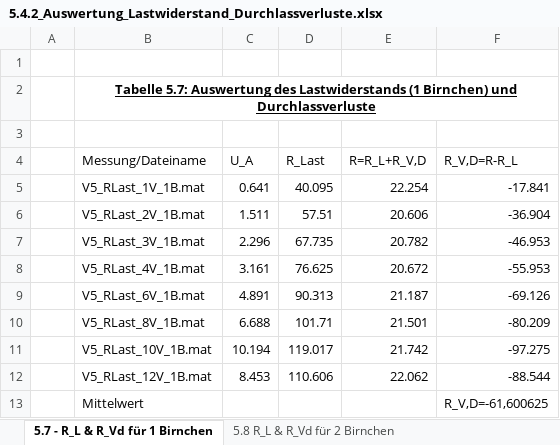
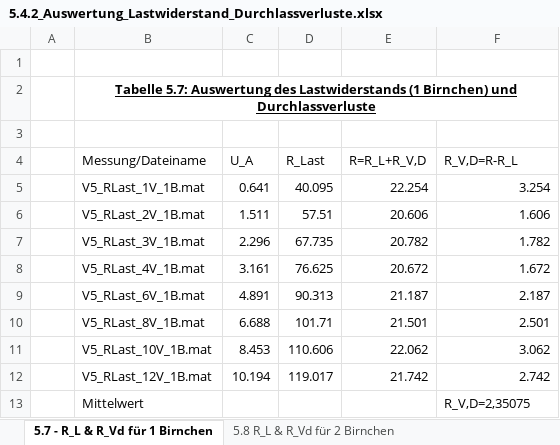
Before and after one commit to jonas-sdt/MoSI_Versuch5, an Excel workbook: 5.4.2_Auswertung_Lastwiderstand_Durchlassverluste.xlsx, sheet 5.7 - R_L & R_Vd für 1 Birnchen, drawn as a sheet; values as stored, in another font and other column widths than the file's, no borders; table styles not drawn; the diff names each change by its address in the sheet, - before the commit and + after, or states it on an @@ line.

```diff
--- a/5.4.2_Auswertung_Lastwiderstand_Durchlassverluste.xlsx (sheet 5.7 - R_L & R_Vd für 1 Birnchen)
+++ b/5.4.2_Auswertung_Lastwiderstand_Durchlassverluste.xlsx (sheet 5.7 - R_L & R_Vd für 1 Birnchen)
-F5 (R_V,D=R-R_L): -17.841
+F5 (R_V,D=R-R_L): 3.254
-F6 (R_V,D=R-R_L): -36.904
+F6 (R_V,D=R-R_L): 1.606
-F7 (R_V,D=R-R_L): -46.953
+F7 (R_V,D=R-R_L): 1.782
-F8 (R_V,D=R-R_L): -55.953
+F8 (R_V,D=R-R_L): 1.672
-F9 (R_V,D=R-R_L): -69.126
+F9 (R_V,D=R-R_L): 2.187
-F10 (R_V,D=R-R_L): -80.209
+F10 (R_V,D=R-R_L): 2.501
-C11 (U_A): 10.194
+C11 (U_A): 8.453
-D11 (R_Last): 119.017
+D11 (R_Last): 110.606
-E11 (R=R_L+R_V,D): 21.742
+E11 (R=R_L+R_V,D): 22.062
-F11 (R_V,D=R-R_L): -97.275
+F11 (R_V,D=R-R_L): 3.062
-C12 (U_A): 8.453
+C12 (U_A): 10.194
-D12 (R_Last): 110.606
+D12 (R_Last): 119.017
-E12 (R=R_L+R_V,D): 22.062
+E12 (R=R_L+R_V,D): 21.742
-F12 (R_V,D=R-R_L): -88.544
+F12 (R_V,D=R-R_L): 2.742
-F13 (R_V,D=R-R_L): R_V,D=-61,600625
+F13 (R_V,D=R-R_L): R_V,D=2,35075
```
Also changed, not shown: sheet 5.8 R_L & R_Vd für 2 Birnchen, 5.9 & 5.10.xlsx, 15 other files.
